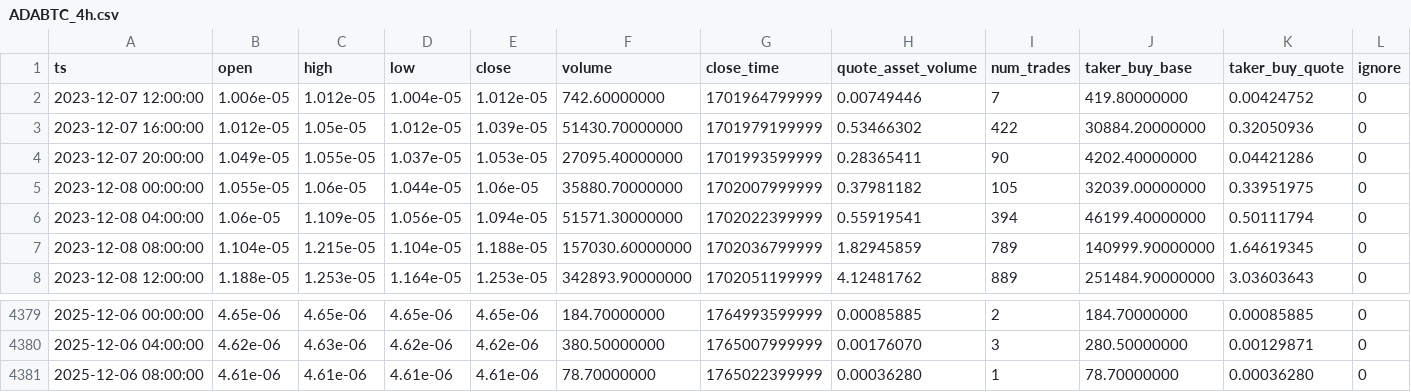
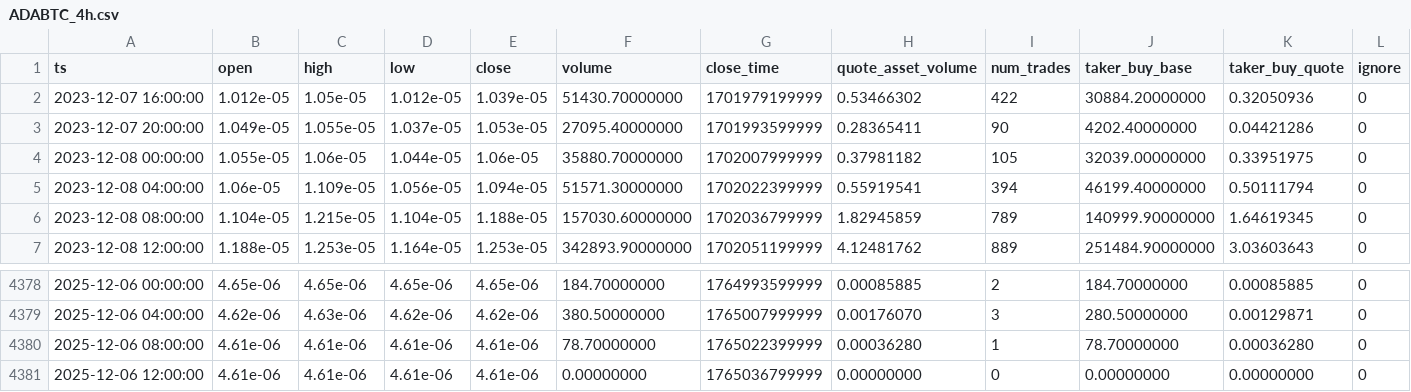
Before and after one commit to McNultyyy/BTC-Pair-OrderBlock-Finder, a CSV file: data/raw/ADABTC_4h.csv, drawn as a sheet; only a part is shown, gaps mark what is left out; removed rows and columns are numbered as before the commit, all else as after; the diff names each change by its address in the sheet, - before the commit and + after, or states it on an @@ line.

```diff
--- a/data/raw/ADABTC_4h.csv
+++ b/data/raw/ADABTC_4h.csv
-row 2: 2023-12-07 12:00:00 | 1.006e-05 | 1.012e-05 | 1.004e-05 | 1.012e-05 | 742.60000000 | 1701964799999 | 0.00749446 | 7 | 419.80000000 | 0.00424752 | 0
+row 4381: 2025-12-06 12:00:00 | 4.61e-06 | 4.61e-06 | 4.61e-06 | 4.61e-06 | 0.00000000 | 1765036799999 | 0.00000000 | 0 | 0.00000000 | 0.00000000 | 0
```
Also changed, not shown: data/raw/BNBBTC_4h.csv, data/raw/ETHBTC_4h.csv, 2 other files.
